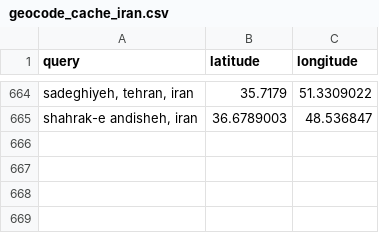
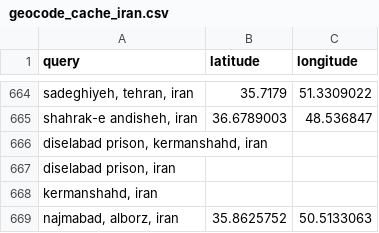
Before and after one commit to sanazgolriz/BahayeAzadi, a CSV file: geocode_cache_iran.csv, drawn as a sheet; only a part is shown, gaps mark what is left out.

```diff
--- a/geocode_cache_iran.csv
+++ b/geocode_cache_iran.csv
@@ -665 +665,5 @@
 "shahrak-e andisheh, iran",36.6789003,48.536847
+"diselabad prison, kermanshahd, iran",,
+"diselabad prison, iran",,
+"kermanshahd, iran",,
+"najmabad, alborz, iran",35.8625752,50.5133063
```
Also changed, not shown: geocode_defaulted_rows.csv, 32 other files.
